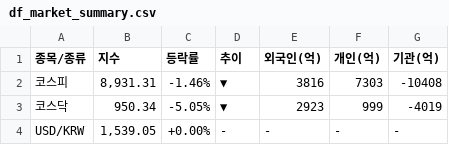
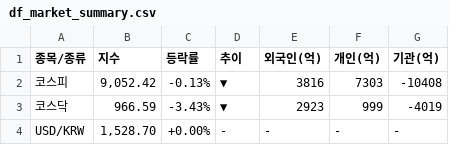
Before and after one commit to k2000kms-del/gd3-market-hub, a CSV file: data/df_market_summary.csv, drawn as a sheet.

```diff
--- a/data/df_market_summary.csv
+++ b/data/df_market_summary.csv
@@ -1,4 +1,4 @@
 종목/종류,지수,등락률,추이,외국인(억),개인(억),기관(억)
-코스피,"8,931.31",-1.46%,▼,3816,7303,-10408
-코스닥,950.34,-5.05%,▼,2923,999,-4019
-USD/KRW,"1,539.05",+0.00%,-,-,-,-
+코스피,"9,052.42",-0.13%,▼,3816,7303,-10408
+코스닥,966.59,-3.43%,▼,2923,999,-4019
+USD/KRW,"1,528.70",+0.00%,-,-,-,-
```
Also changed, not shown: data/df_full_market.csv, data/df_high_density.csv, 1 other file.
